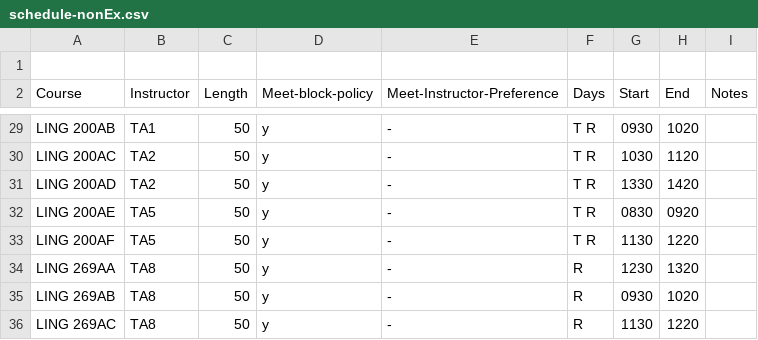
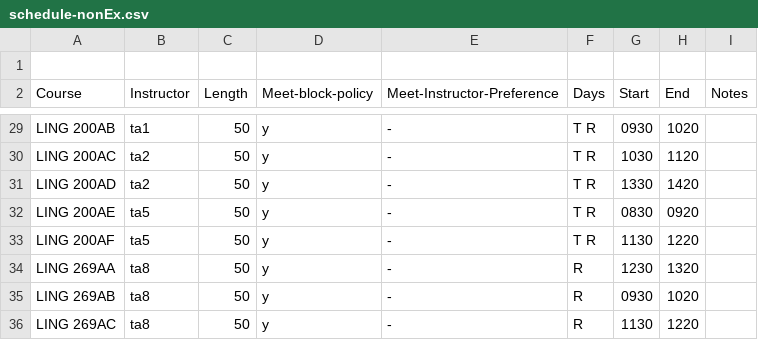
Before and after one commit to YianWang0114/Course-Scheduling-System, a CSV file: workspace/output/schedule-nonEx.csv, drawn as a sheet; only a part is shown, gaps mark what is left out; the diff covers the shown part only; the diff names each change by its address in the sheet, - before the commit and + after, or states it on an @@ line.

```diff
--- a/workspace/output/schedule-nonEx.csv
+++ b/workspace/output/schedule-nonEx.csv
-B29 (Instructor): TA1
+B29 (Instructor): ta1
-B30:B31 (Instructor): TA2
+B30:B31 (Instructor): ta2
-B32:B33 (Instructor): TA5
+B32:B33 (Instructor): ta5
-B34:B36 (Instructor): TA8
+B34:B36 (Instructor): ta8
```
Also changed, not shown: 30 edited cells elsewhere in this file, workspace/output/schedule.csv, 8 other files.
